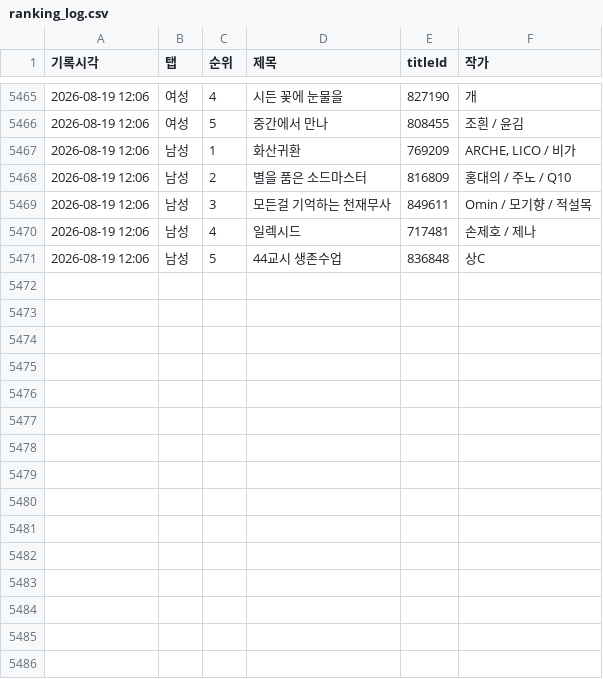
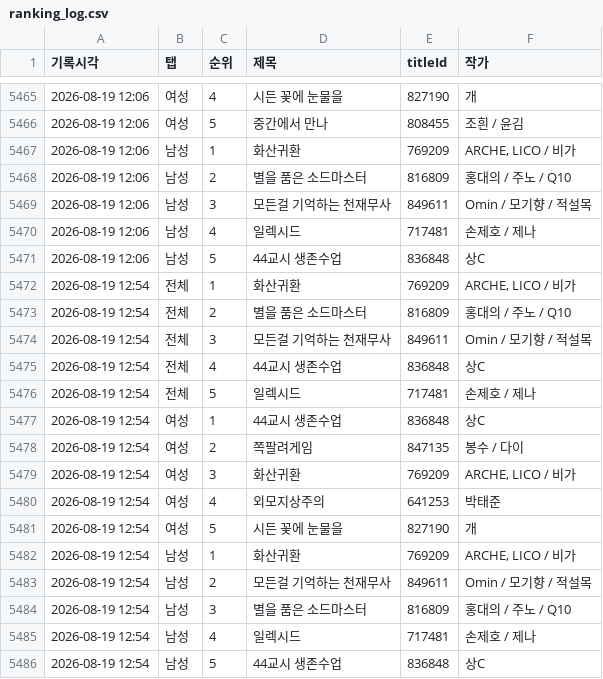
Before and after one commit to friedrr/webtoon-tracker, a CSV file: data/ranking_log.csv, drawn as a sheet; only a part is shown, gaps mark what is left out.

```diff
--- a/data/ranking_log.csv
+++ b/data/ranking_log.csv
@@ -5471 +5471,16 @@
 2026-08-19 12:06,남성,5,44교시 생존수업,836848,상C
+2026-08-19 12:54,전체,1,화산귀환,769209,"ARCHE, LICO / 비가"
+2026-08-19 12:54,전체,2,별을 품은 소드마스터,816809,홍대의 / 주노 / Q10
+2026-08-19 12:54,전체,3,모든걸 기억하는 천재무사,849611,Omin / 모기향 / 적설목
+2026-08-19 12:54,전체,4,44교시 생존수업,836848,상C
+2026-08-19 12:54,전체,5,일렉시드,717481,손제호 / 제나
+2026-08-19 12:54,여성,1,44교시 생존수업,836848,상C
+2026-08-19 12:54,여성,2,쪽팔려게임,847135,봉수 / 다이
+2026-08-19 12:54,여성,3,화산귀환,769209,"ARCHE, LICO / 비가"
+2026-08-19 12:54,여성,4,외모지상주의,641253,박태준
+2026-08-19 12:54,여성,5,시든 꽃에 눈물을,827190,개
+2026-08-19 12:54,남성,1,화산귀환,769209,"ARCHE, LICO / 비가"
+2026-08-19 12:54,남성,2,모든걸 기억하는 천재무사,849611,Omin / 모기향 / 적설목
+2026-08-19 12:54,남성,3,별을 품은 소드마스터,816809,홍대의 / 주노 / Q10
+2026-08-19 12:54,남성,4,일렉시드,717481,손제호 / 제나
+2026-08-19 12:54,남성,5,44교시 생존수업,836848,상C
```
